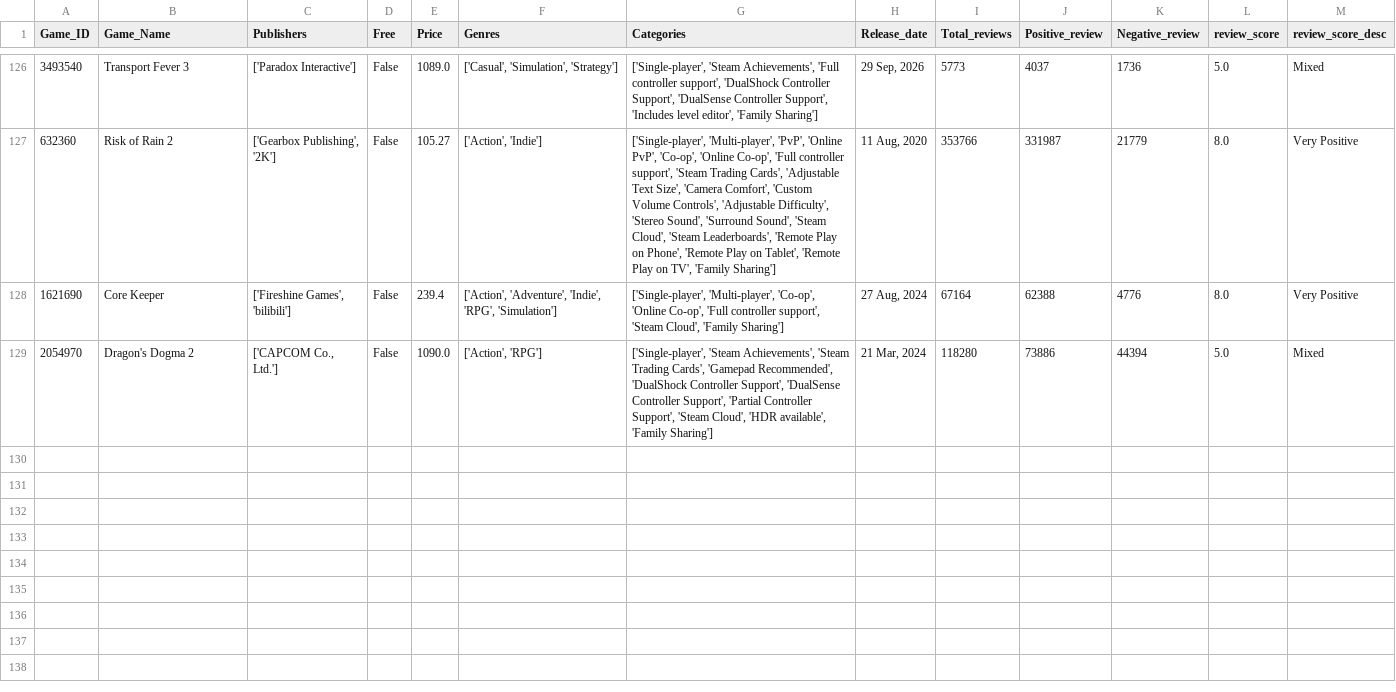
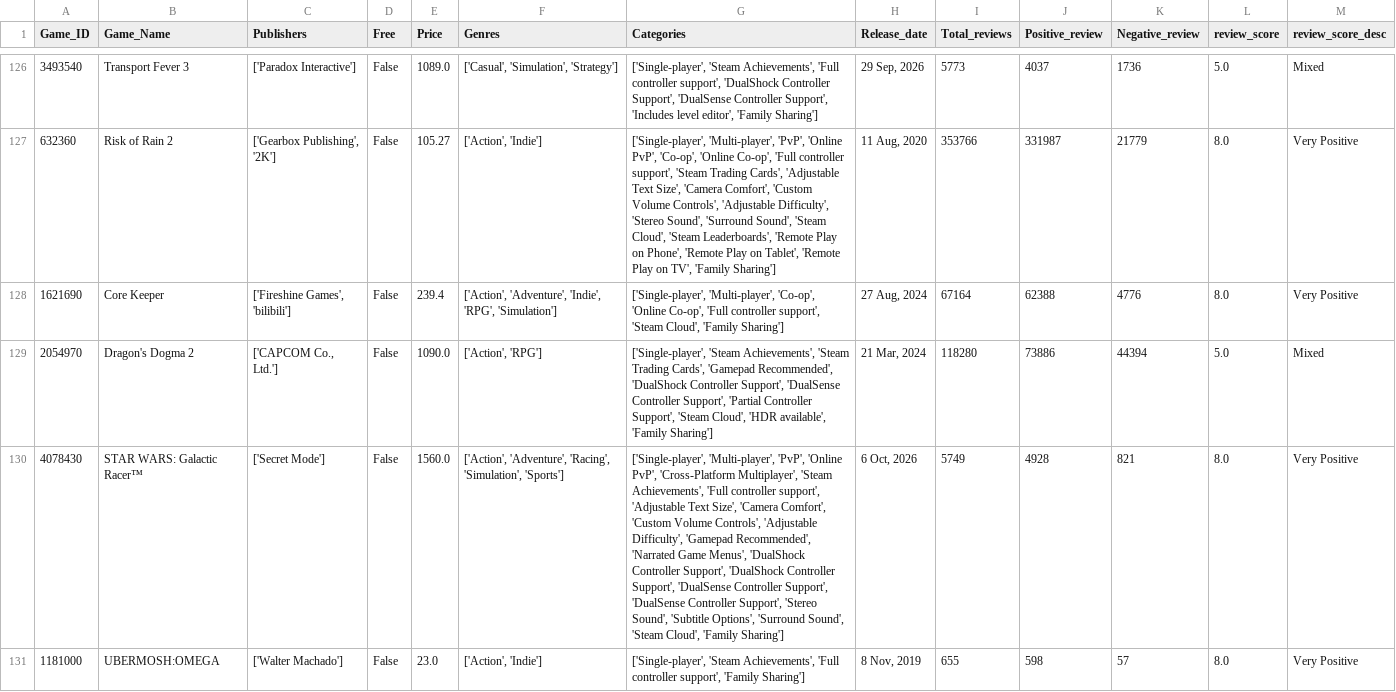
Before and after one commit to Kidmaiook/game_analysis_data_collection, a CSV file: data/raw/game_data/game_data.csv, drawn as a sheet; only a part is shown, gaps mark what is left out; the diff names each change by its address in the sheet, - before the commit and + after, or states it on an @@ line.

```diff
--- a/data/raw/game_data/game_data.csv
+++ b/data/raw/game_data/game_data.csv
+row 130: 4078430 | STAR WARS: Galactic Racer™ | ['Secret Mode'] | False | 1560.0 | ['Action', 'Adventure', 'Racing', 'Simulation', 'Sports'] | ['Single-player', 'Multi-player', 'PvP', 'Online PvP', 'Cross-Platform Multiplayer', 'Steam Achievements', 'Full controller support', 'Adjustable Text Size', 'Camera Comfort', 'Custom Volume Controls', 'Adjustable Difficulty', 'Gamepad Recommended', 'Narrated Game Menus', 'DualShock Controller Support', 'DualShock Controller Support', 'DualSense Controller Support', 'DualSense Controller Support', 'Stereo Sound', 'Subtitle Options', 'Surround Sound', 'Steam Cloud', 'Family Sharing'] | 6 Oct, 2026 | 5749 | 4928 | 821 | 8.0 | Very Positive
+row 131: 1181000 | UBERMOSH:OMEGA | ['Walter Machado'] | False | 23.0 | ['Action', 'Indie'] | ['Single-player', 'Steam Achievements', 'Full controller support', 'Family Sharing'] | 8 Nov, 2019 | 655 | 598 | 57 | 8.0 | Very Positive
```
Also changed, not shown: 2 other files.
